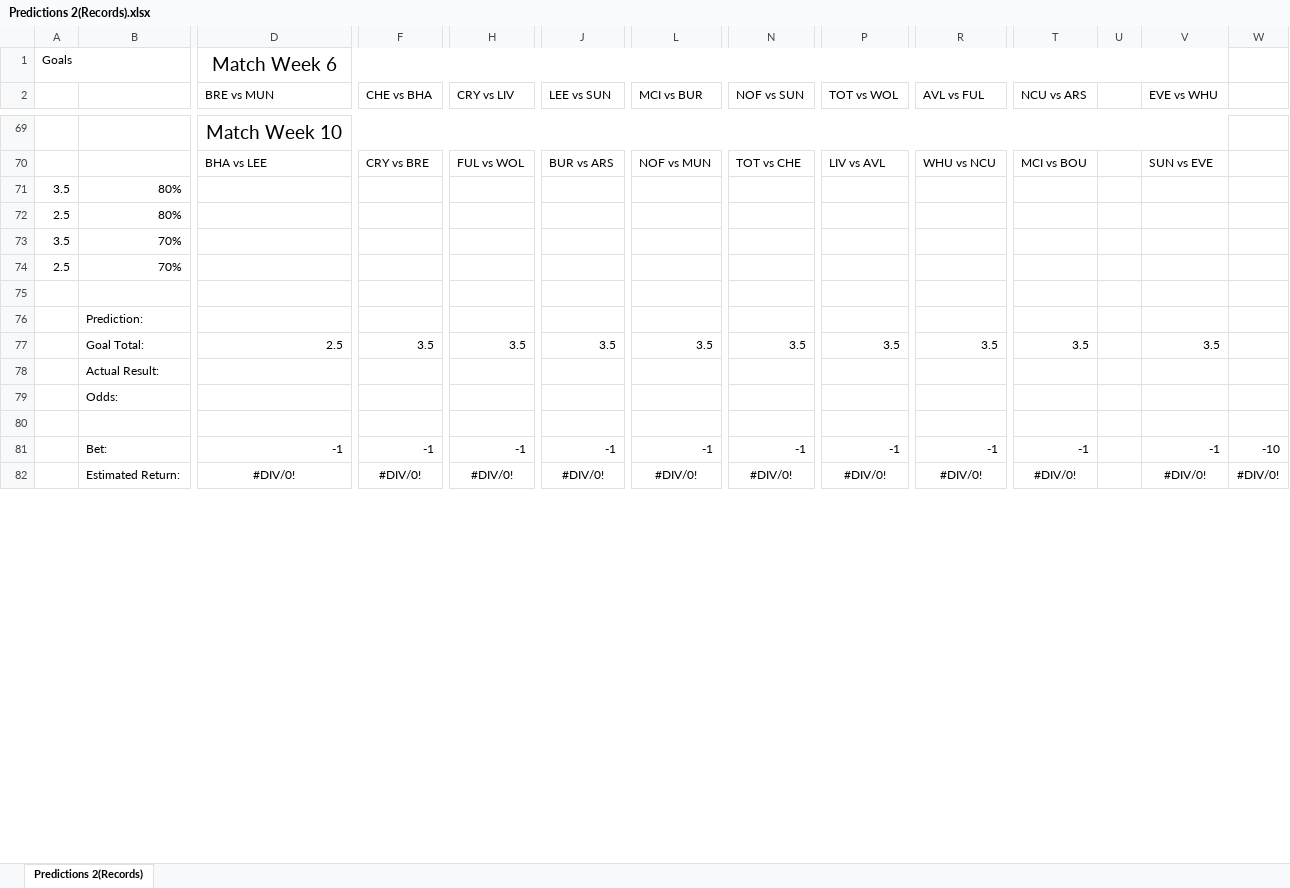
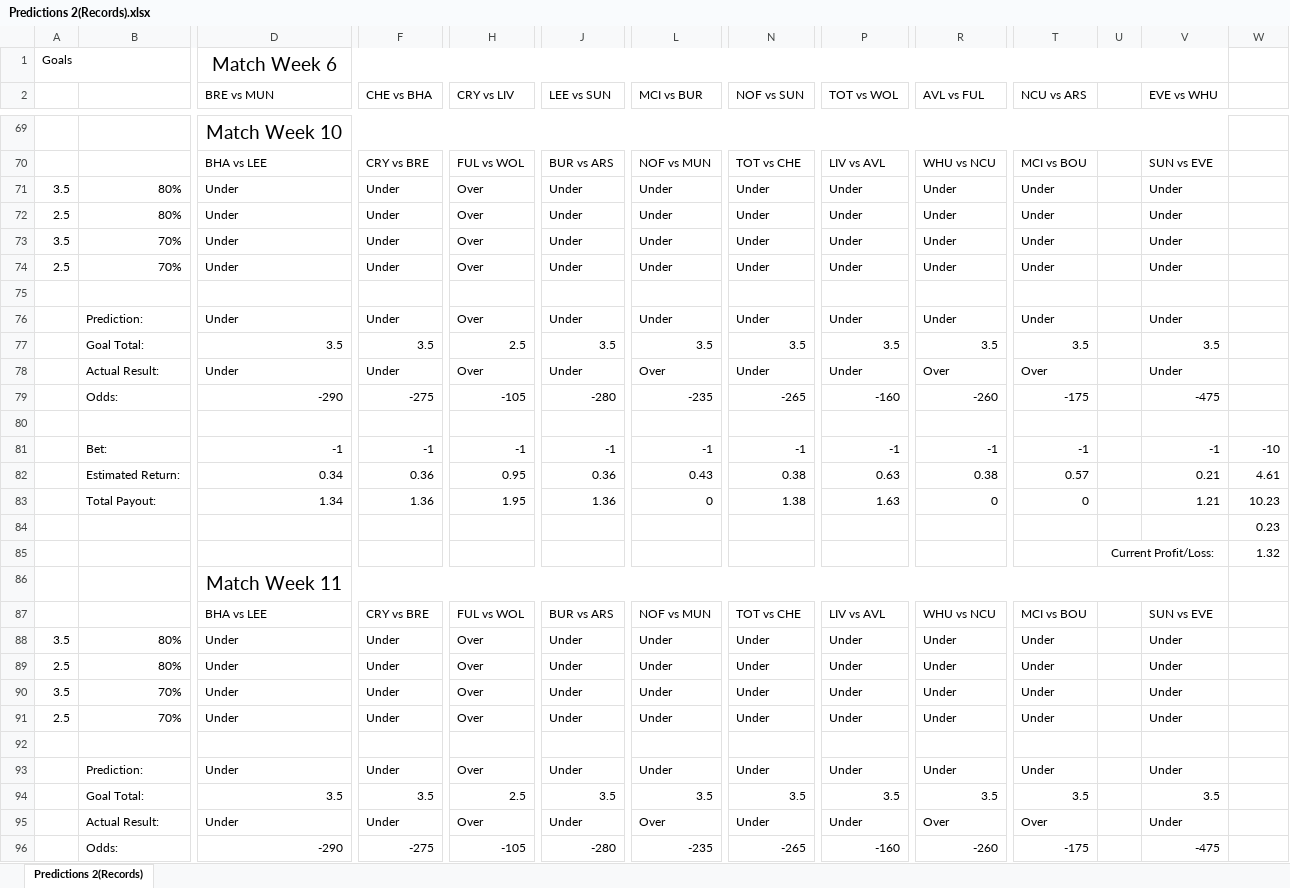
Before and after one commit to MJClarke5/Premier-League-Predictions, an Excel workbook: Predictions 2(Records).xlsx, sheet Predictions 2(Records), drawn as a sheet; only a part is shown, gaps mark what is left out; values as stored, in another font and other column widths than the file's, no borders; removed rows and columns are numbered as before the commit, all else as after; rows hold the shown columns only; the diff covers the shown part only; the diff names each change by its address in the sheet, - before the commit and + after, or states it on an @@ line.

Commit message:
Add files via upload
Week 11 Updates

```diff
--- a/Predictions 2(Records).xlsx (sheet Predictions 2(Records))
+++ b/Predictions 2(Records).xlsx (sheet Predictions 2(Records))
-row 71: 3.5 | 80%
-row 72: 2.5 | 80%
-row 73: 3.5 | 70%
-row 74: 2.5 | 70%
+row 71: 3.5 | 80% | Under | Under | Over | Under | Under | Under | Under | Under | Under |  | Under
+row 72: 2.5 | 80% | Under | Under | Over | Under | Under | Under | Under | Under | Under |  | Under
+row 73: 3.5 | 70% | Under | Under | Over | Under | Under | Under | Under | Under | Under |  | Under
+row 74: 2.5 | 70% | Under | Under | Over | Under | Under | Under | Under | Under | Under |  | Under
-row 76:  | Prediction:
+row 76:  | Prediction: | Under | Under | Over | Under | Under | Under | Under | Under | Under |  | Under
-D77 (BRE vs MUN): 2.5
+D77 (BRE vs MUN): 3.5
-H77 (CRY vs LIV): 3.5
+H77 (CRY vs LIV): 2.5
-row 78:  | Actual Result:
-row 79:  | Odds:
+row 78:  | Actual Result: | Under | Under | Over | Under | Over | Under | Under | Over | Over |  | Under
+row 79:  | Odds: | -290 | -275 | -105 | -280 | -235 | -265 | -160 | -260 | -175 |  | -475
+row 82:  | Estimated Return: | 0.34 | 0.36 | 0.95 | 0.36 | 0.43 | 0.38 | 0.63 | 0.38 | 0.57 |  | 0.21 | 4.61
+row 83:  | Total Payout: | 1.34 | 1.36 | 1.95 | 1.36 | 0 | 1.38 | 1.63 | 0 | 0 |  | 1.21 | 10.23
+row 84:  |  |  |  |  |  |  |  |  |  |  |  |  | 0.23
+row 85:  |  |  |  |  |  |  |  |  |  |  | Current Profit/Loss: |  | 1.32
+row 86:  |  | Match Week 11
+row 87:  |  | BHA vs LEE | CRY vs BRE | FUL vs WOL | BUR vs ARS | NOF vs MUN | TOT vs CHE | LIV vs AVL | WHU vs NCU | MCI vs BOU |  | SUN vs EVE
+row 88: 3.5 | 80% | Under | Under | Over | Under | Under | Under | Under | Under | Under |  | Under
+row 89: 2.5 | 80% | Under | Under | Over | Under | Under | Under | Under | Under | Under |  | Under
+row 90: 3.5 | 70% | Under | Under | Over | Under | Under | Under | Under | Under | Under |  | Under
+row 91: 2.5 | 70% | Under | Under | Over | Under | Under | Under | Under | Under | Under |  | Under
-row 92:  | Estimated Return: | #DIV/0! | #DIV/0! | #DIV/0! | #DIV/0! | #DIV/0! | #DIV/0! | #DIV/0! | #DIV/0! | #DIV/0! |  | #DIV/0! | #DIV/0!
+row 92: (empty)
+row 93:  | Prediction: | Under | Under | Over | Under | Under | Under | Under | Under | Under |  | Under
+row 94:  | Goal Total: | 3.5 | 3.5 | 2.5 | 3.5 | 3.5 | 3.5 | 3.5 | 3.5 | 3.5 |  | 3.5
+row 95:  | Actual Result: | Under | Under | Over | Under | Over | Under | Under | Over | Over |  | Under
+row 96:  | Odds: | -290 | -275 | -105 | -280 | -235 | -265 | -160 | -260 | -175 |  | -475
```
Also changed, not shown: 3 added rows, 14 edited cells and cell formats elsewhere in this sheet, 2 other files.
